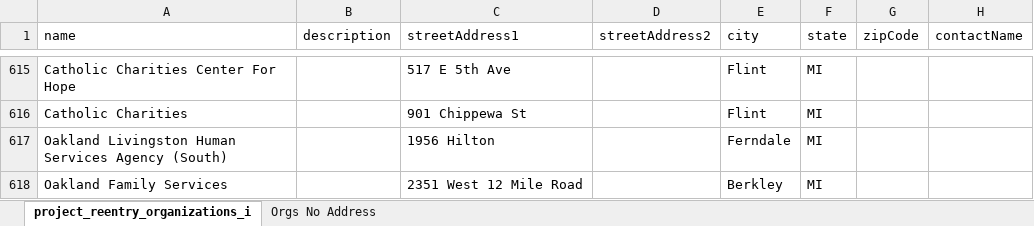
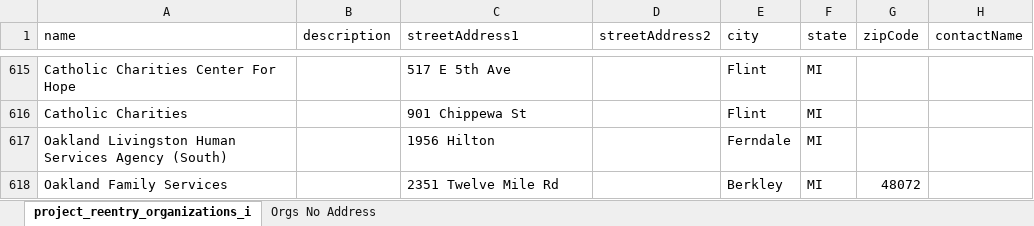
Before and after one commit to harryseong/project-reentry, an Excel workbook: Project Reentry Documents/project_reentry_organizations_inital_upload.xlsx, sheet project_reentry_organizations_i, drawn as a sheet; only a part is shown, gaps mark what is left out; values as stored, in another font and other column widths than the file's, no borders; the diff names each change by its address in the sheet, - before the commit and + after, or states it on an @@ line.

```diff
--- a/Project Reentry Documents/project_reentry_organizations_inital_upload.xlsx (sheet project_reentry_organizations_i)
+++ b/Project Reentry Documents/project_reentry_organizations_inital_upload.xlsx (sheet project_reentry_organizations_i)
-C618 (streetAddress1): 2351 West 12 Mile Road
+C618 (streetAddress1): 2351 Twelve Mile Rd
-G618 (zipCode): (empty)
+G618 (zipCode): 48072
```
Also changed, not shown: 1 other file.
